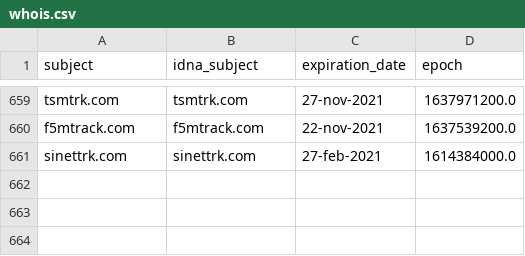
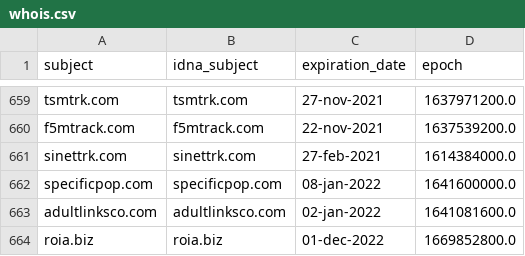
Before and after one commit to dead-hosts/hosts_web_mvps.org, a CSV file: .pyfunceble/whois.csv, drawn as a sheet; only a part is shown, gaps mark what is left out; the diff names each change by its address in the sheet, - before the commit and + after, or states it on an @@ line.

```diff
--- a/.pyfunceble/whois.csv
+++ b/.pyfunceble/whois.csv
+row 662: specificpop.com | specificpop.com | 08-jan-2022 | 1641600000.0
+row 663: adultlinksco.com | adultlinksco.com | 02-jan-2022 | 1641081600.0
+row 664: roia.biz | roia.biz | 01-dec-2022 | 1669852800.0
```
Also changed, not shown: .pyfunceble/inactive.csv, 9 other files.
